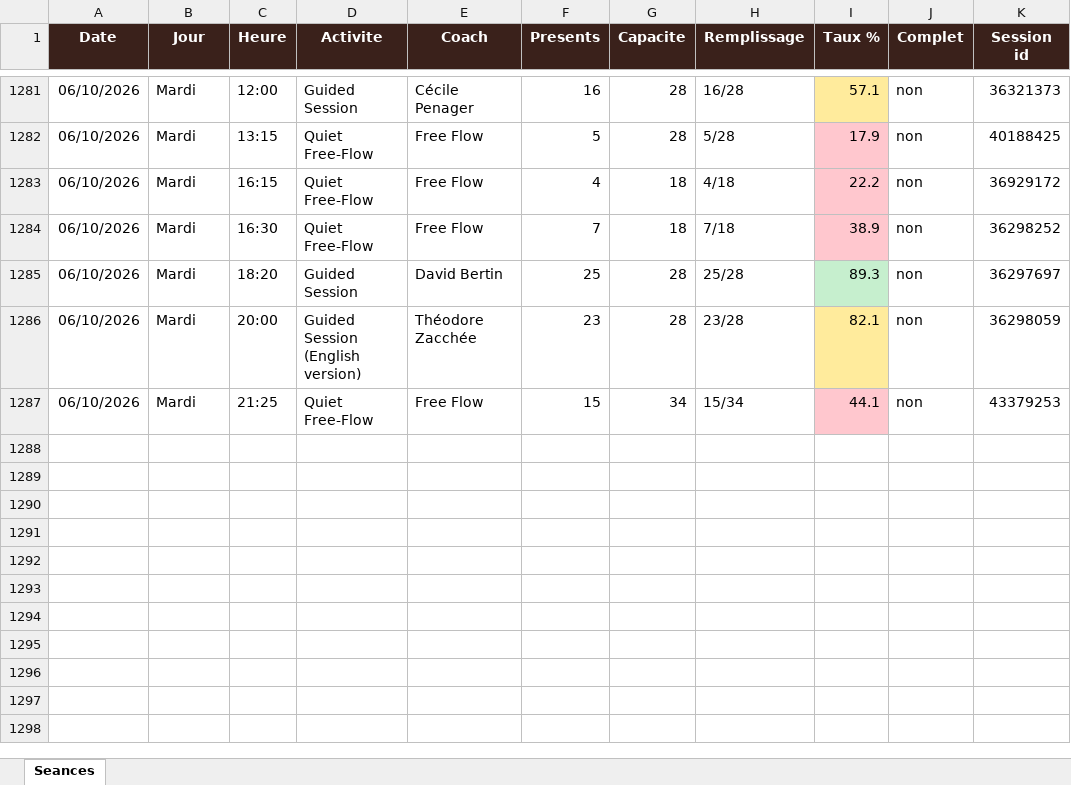
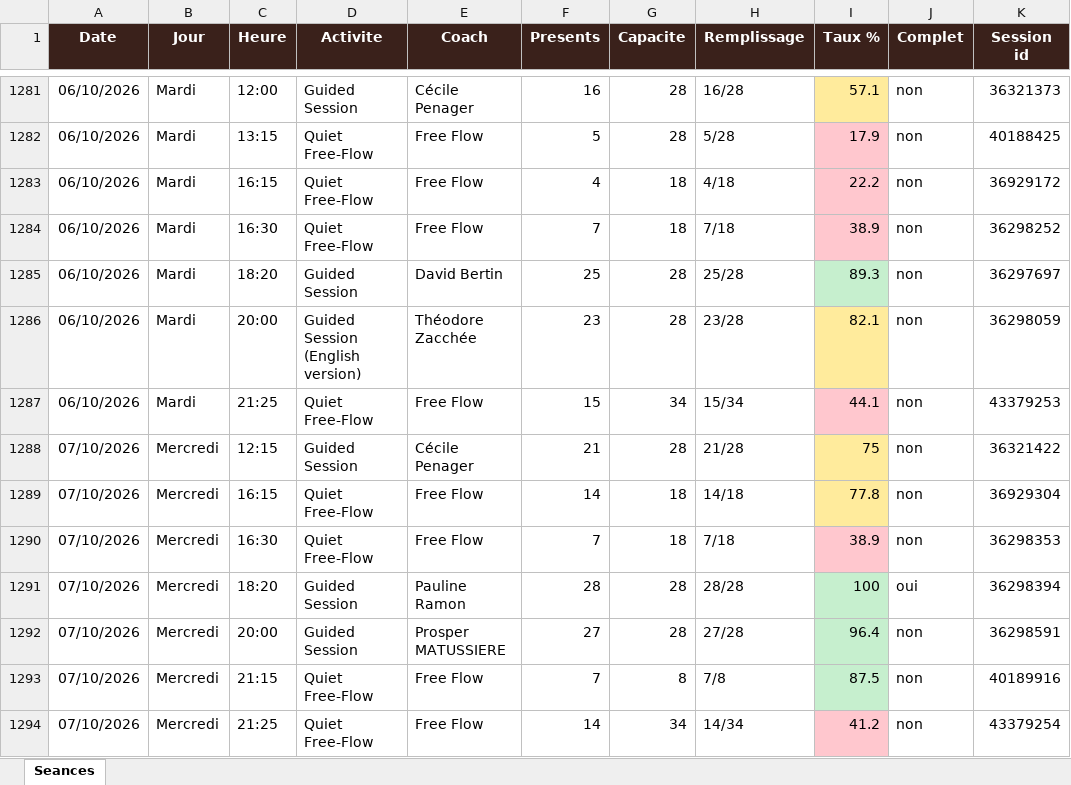
Before and after one commit to sbbb-git/reset, an Excel workbook: reset_seances.xlsx, sheet Seances, drawn as a sheet; only a part is shown, gaps mark what is left out; values as stored, in another font and other column widths than the file's, no borders; the diff names each change by its address in the sheet, - before the commit and + after, or states it on an @@ line.

```diff
--- a/reset_seances.xlsx (sheet Seances)
+++ b/reset_seances.xlsx (sheet Seances)
+row 1288: 07/10/2026 | Mercredi | 12:15 | Guided Session | Cécile Penager | 21 | 28 | 21/28 | 75 | non | 36321422
+row 1289: 07/10/2026 | Mercredi | 16:15 | Quiet Free-Flow | Free Flow | 14 | 18 | 14/18 | 77.8 | non | 36929304
+row 1290: 07/10/2026 | Mercredi | 16:30 | Quiet Free-Flow | Free Flow | 7 | 18 | 7/18 | 38.9 | non | 36298353
+row 1291: 07/10/2026 | Mercredi | 18:20 | Guided Session | Pauline Ramon | 28 | 28 | 28/28 | 100 | oui | 36298394
+row 1292: 07/10/2026 | Mercredi | 20:00 | Guided Session | Prosper MATUSSIERE | 27 | 28 | 27/28 | 96.4 | non | 36298591
+row 1293: 07/10/2026 | Mercredi | 21:15 | Quiet Free-Flow | Free Flow | 7 | 8 | 7/8 | 87.5 | non | 40189916
+row 1294: 07/10/2026 | Mercredi | 21:25 | Quiet Free-Flow | Free Flow | 14 | 34 | 14/34 | 41.2 | non | 43379254
```
Also changed, not shown: 3 other files.
